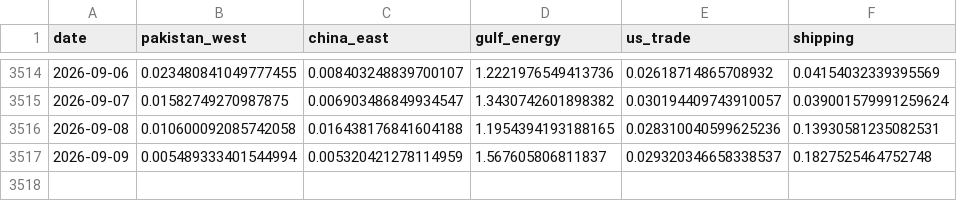
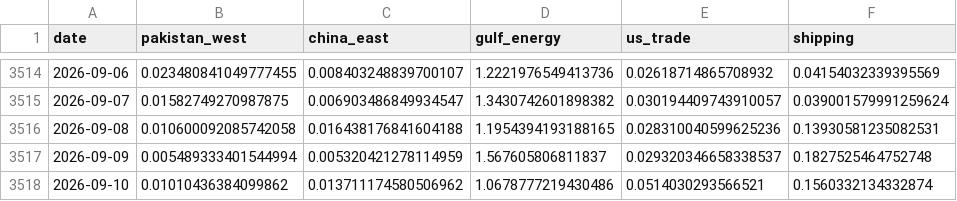
Before and after one commit to PlausibleDissent9/india-geopolitical-risk-monitor, a CSV file: data/raw/gdelt_volume.csv, drawn as a sheet; only a part is shown, gaps mark what is left out.

```diff
--- a/data/raw/gdelt_volume.csv
+++ b/data/raw/gdelt_volume.csv
@@ -3517 +3517,2 @@ date,pakistan_west,china_east,gulf_energy,us_trade,shipping
 2026-09-09,0.005489333401544994,0.005320421278114959,1.567605806811837,0.029320346658338537,0.1827525464752748
+2026-09-10,0.01010436384099862,0.013711174580506962,1.0678777219430486,0.0514030293566521,0.1560332134332874
```
Also changed, not shown: data/raw/provenance.csv, docs/data/history.csv, 25 other files.
